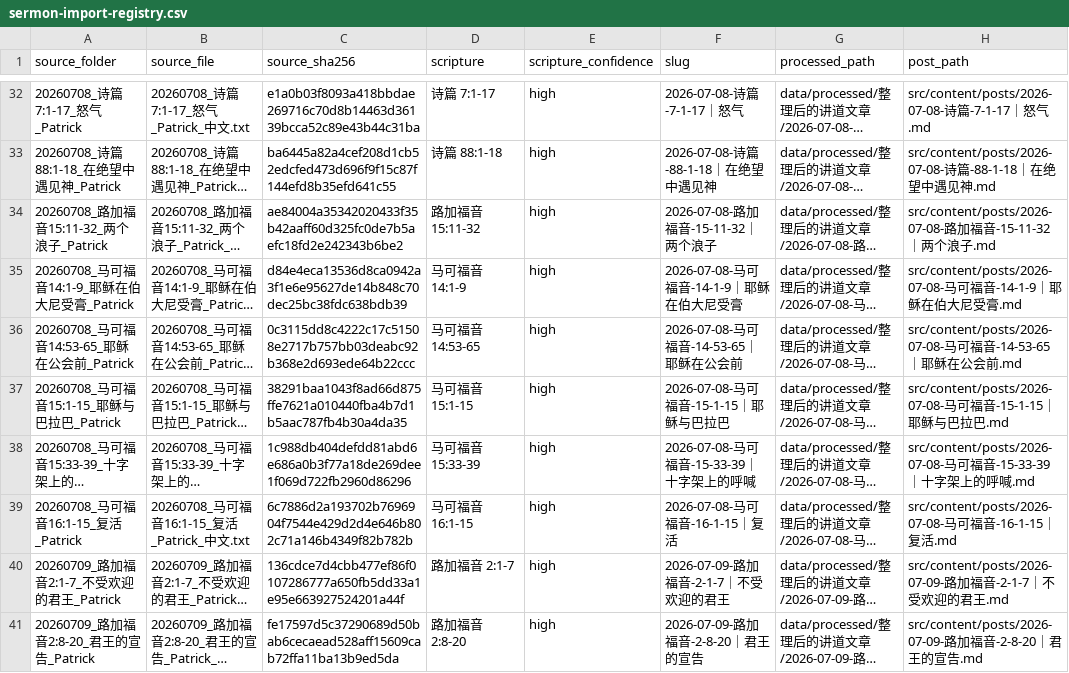
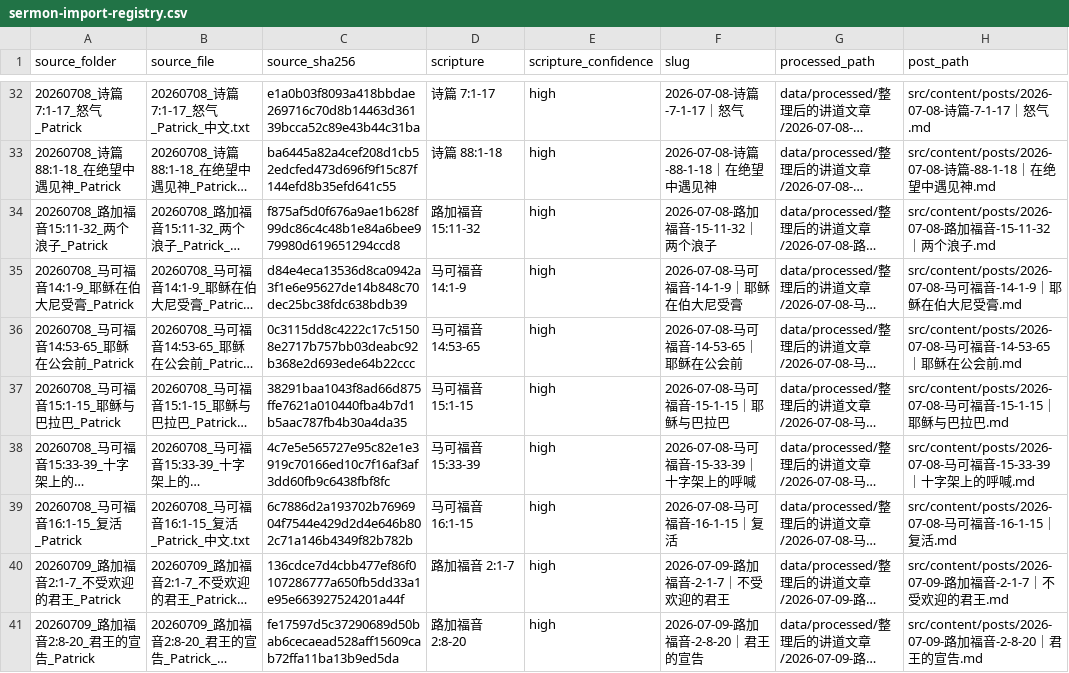
Before and after one commit to Ronnie0229/Ronnie0229.github.io, a CSV file: docs/内容整理报告/sermon-import-registry.csv, drawn as a sheet; only a part is shown, gaps mark what is left out; long unchanged cells end in …; the diff covers the shown part only; the diff names each change by its address in the sheet, - before the commit and + after, or states it on an @@ line.

Commit message:
content: close sermon raw source sync

```diff
--- a/docs/内容整理报告/sermon-import-registry.csv
+++ b/docs/内容整理报告/sermon-import-registry.csv
-C34 (source_sha256): ae84004a35342020433f35b42aaff60d325fc0de7b5aefc18fd2e242343b6be2
+C34 (source_sha256): f875af5d0f676a9ae1b628f99dc86c4c48b1e84a6bee979980d619651294ccd8
-C38 (source_sha256): 1c988db404defdd81abd6e686a0b3f77a18de269dee1f069d722fb2960d86296
+C38 (source_sha256): 4c7e5e565727e95c82e1e3919c70166ed10c7f16af3af3dd60fb9c6438fbf8fc
```
Also changed, not shown: 10 edited cells elsewhere in this file, 12 other files.
